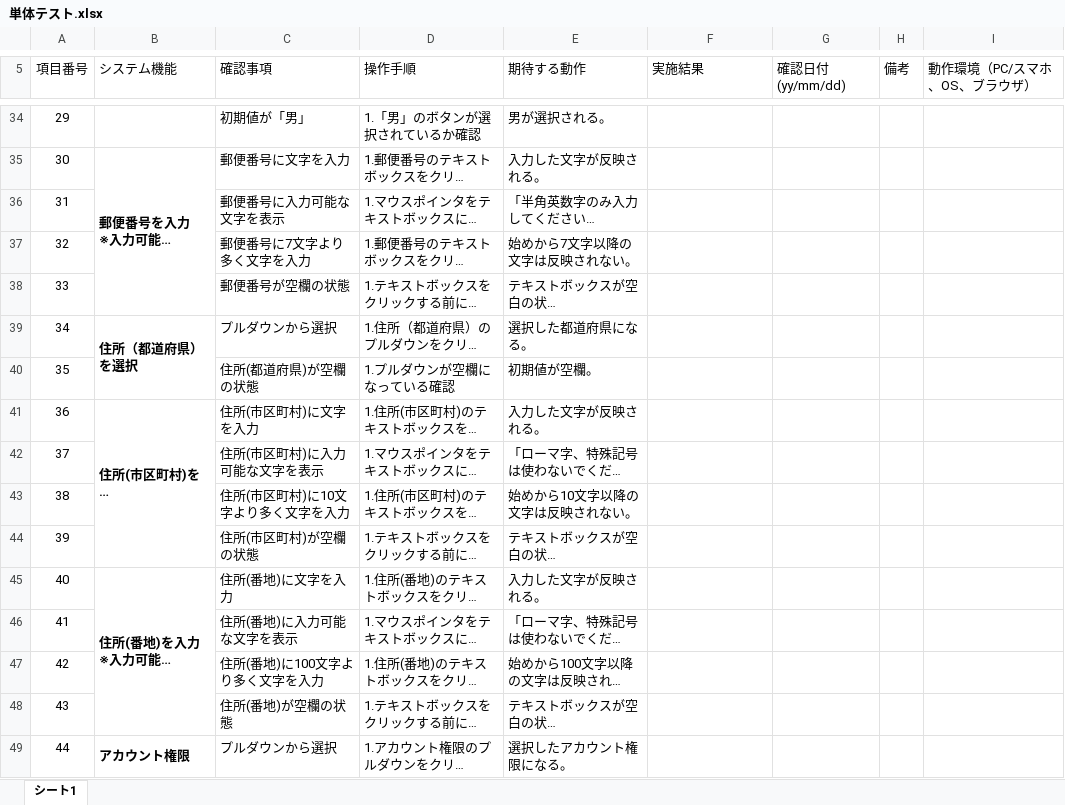
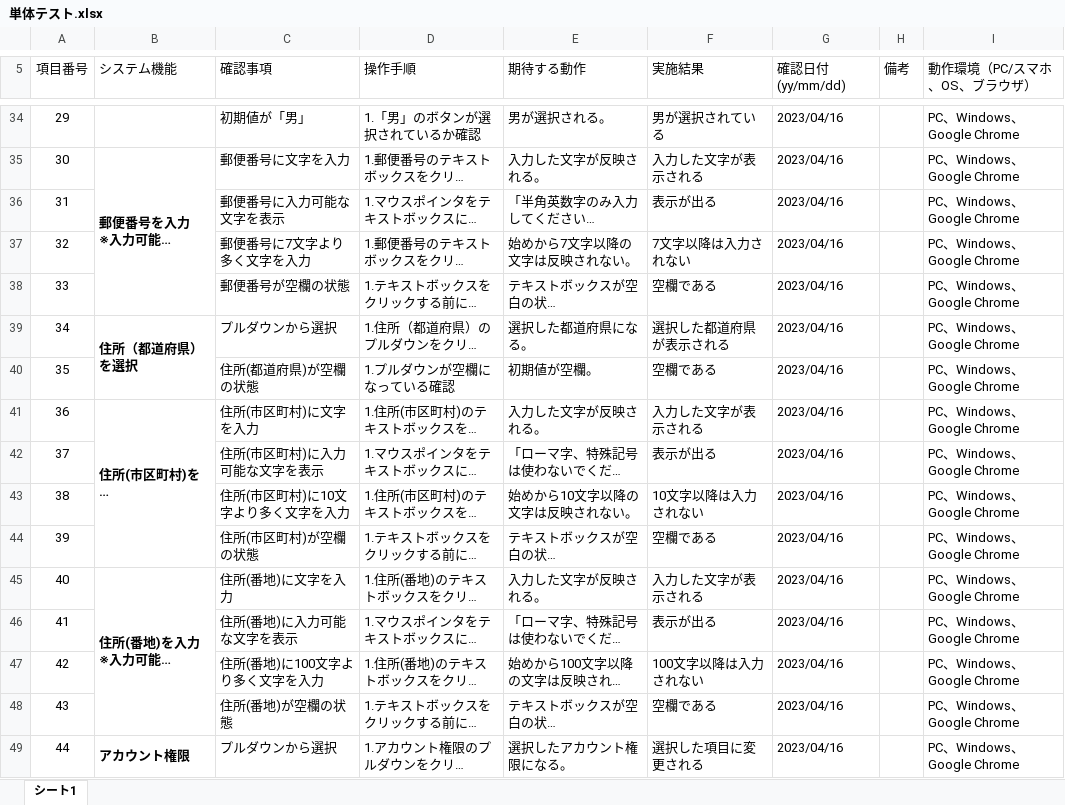
Before and after one commit to ropnya/account, an Excel workbook: 単体テスト.xlsx, sheet シート1, drawn as a sheet; only a part is shown, gaps mark what is left out; long unchanged cells end in …; values as stored, in another font and other column widths than the file's, no borders; charts and pictures not drawn; the diff covers the shown part only; the diff names each change by its address in the sheet, - before the commit and + after, or states it on an @@ line.

```diff
--- a/単体テスト.xlsx (sheet シート1)
+++ b/単体テスト.xlsx (sheet シート1)
-F34 (実施結果): (empty)
+F34 (実施結果): 男が選択されている
-G34:G49 (確認日付(yy/mm/dd)): (empty)
+G34:G49 (確認日付(yy/mm/dd)): 2023/04/16
-I34:I49 (動作環境（PC/スマホ、OS、ブラウザ）): (empty)
+I34:I49 (動作環境（PC/スマホ、OS、ブラウザ）): PC、Windows、Google Chrome
-F35 (実施結果): (empty)
+F35 (実施結果): 入力した文字が表示される
-F36 (実施結果): (empty)
+F36 (実施結果): 表示が出る
-F37 (実施結果): (empty)
+F37 (実施結果): 7文字以降は入力されない
-F38 (実施結果): (empty)
+F38 (実施結果): 空欄である
-F39 (実施結果): (empty)
+F39 (実施結果): 選択した都道府県が表示される
-F40 (実施結果): (empty)
+F40 (実施結果): 空欄である
-F41 (実施結果): (empty)
+F41 (実施結果): 入力した文字が表示される
-F42 (実施結果): (empty)
+F42 (実施結果): 表示が出る
-F43 (実施結果): (empty)
+F43 (実施結果): 10文字以降は入力されない
-F44 (実施結果): (empty)
+F44 (実施結果): 空欄である
-F45 (実施結果): (empty)
+F45 (実施結果): 入力した文字が表示される
-F46 (実施結果): (empty)
+F46 (実施結果): 表示が出る
-F47 (実施結果): (empty)
+F47 (実施結果): 100文字以降は入力されない
-F48 (実施結果): (empty)
+F48 (実施結果): 空欄である
-F49 (実施結果): (empty)
+F49 (実施結果): 選択した項目に変更される
```
Also changed, not shown: 14 added rows, 9 removed rows, 100 edited cells and row numbers in column A elsewhere in this sheet, 結合テスト.xlsx.
